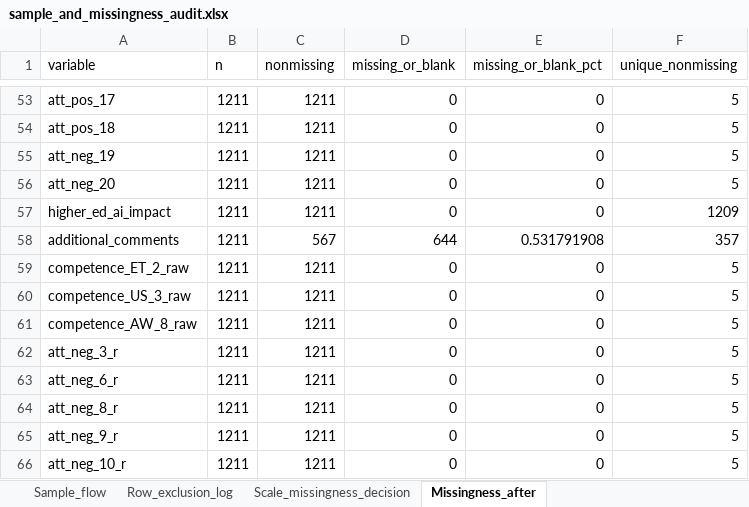
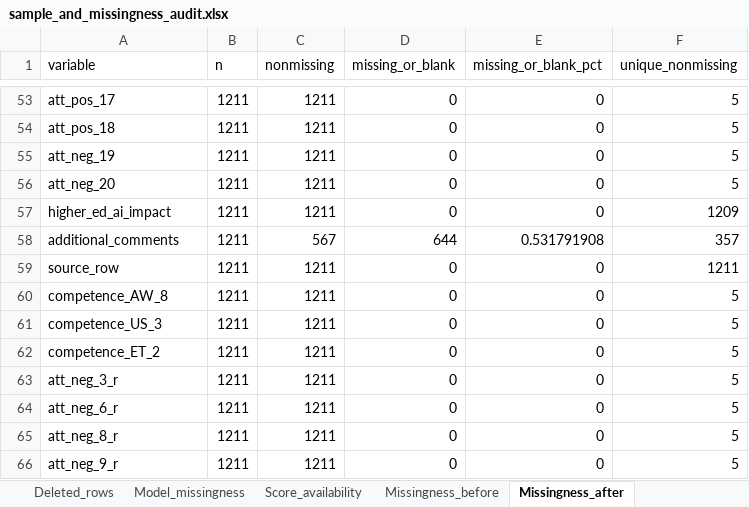
Before and after one commit to eitt/EnfermerIA, an Excel workbook: outputs/tables/sample_and_missingness_audit.xlsx, sheet Missingness_after, drawn as a sheet; only a part is shown, gaps mark what is left out; the shorter side is filled out with more unchanged rows; values as stored, in another font and other column widths than the file's, no borders; table styles not drawn; addresses are those after the commit; the diff covers the shown part only; the diff names each change by its address in the sheet, - before the commit and + after, or states it on an @@ line.

Commit message:
Refactor CFA across attention-check subsamples; enhance data validation
Major restructuring of the analysis pipeline with improved data validation and multi-sample modeling.

Key changes:
- Reorganized config.R with detailed variable definitions and attention-check subsample specifications
- Completely rewrote import/cleaning workflow with rigorous validation: numeric conversion logging, invalid-value detection, attention-check recalculation, and reverse-score documentation
- Added intermediate data artifact (raw_data_validated.rds) and enhanced audit logging with row-level detail
- Refactored CFA to estimate attitude and competence models across four attention-check subsamples (all_core, fail_at_most_2, fail_at_most_1, pass_all_4) using model-specific complete-case filtering
- Generated CFA fit and loading plots across attention subsamples
- Refocused quadrant analysis on Positive vs. Negative attitude dimensions (replacing Attitudes vs. Competence)
- Enhanced psychometric diagnostics with factor-score availability checks and parallel-analysis error handling
- Improved plotting functions with better categorical and Likert-item handling
- All model-specific row exclusions now tracked with source_row and id for transparency

```diff
--- a/outputs/tables/sample_and_missingness_audit.xlsx (sheet Missingness_after)
+++ b/outputs/tables/sample_and_missingness_audit.xlsx (sheet Missingness_after)
-sheet tab: Scale_missingness_decision
+sheet tab: Deleted_rows
+sheet tab: Model_missingness
+sheet tab: Score_availability
+sheet tab: Missingness_before
+row 59: source_row | 1211 | 1211 | 0 | 0 | 1211
-A60 (variable): competence_ET_2_raw
+A60 (variable): competence_AW_8
-A61 (variable): competence_US_3_raw
+A61 (variable): competence_US_3
-A62 (variable): competence_AW_8_raw
+A62 (variable): competence_ET_2
```
Also changed, not shown: 16 added rows, 4 removed rows, 2 moved rows and 1 edited cell elsewhere in this sheet, sheet Core_row_audit, sheet Deleted_rows, sheet Subsample_flow, other sheet tabs, outputs/analysis_data_scored.xlsx, outputs/tables/descriptive_statistics_all_variables.xlsx, 45 other files.
